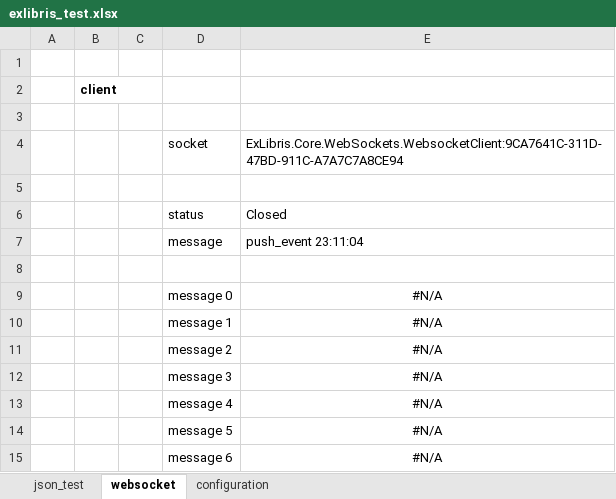
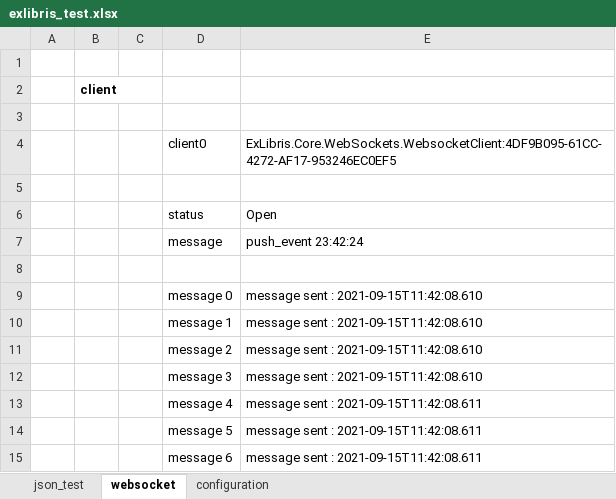
Before and after one commit to mugenfugafuga/exlibris, an Excel workbook: ExLibris/test_excel/exlibris_test.xlsx, sheet websocket, drawn as a sheet; values as stored, in another font and other column widths than the file's, no borders; removed rows and columns are numbered as before the commit, all else as after; the diff names each change by its address in the sheet, - before the commit and + after, or states it on an @@ line.

Commit message:
websocket auto send ping

```diff
--- a/ExLibris/test_excel/exlibris_test.xlsx (sheet websocket)
+++ b/ExLibris/test_excel/exlibris_test.xlsx (sheet websocket)
-row 4:  |  |  | socket | ExLibris.Core.WebSockets.WebsocketClient:9CA7641C-311D-47BD-911C-A7A7C7A8CE94
+row 4:  |  |  | client0 | ExLibris.Core.WebSockets.WebsocketClient:4DF9B095-61CC-4272-AF17-953246EC0EF5
-E6: Closed
+E6: Open
-E7: push_event 23:11:04
+E7: push_event 23:42:24
-E9:E12: #N/A
+E9:E12: message sent : 2021-09-15T11:42:08.610
-E9:E15 alignment: center
+E9:E15 alignment: left
-E13:E15: #N/A
+E13:E15: message sent : 2021-09-15T11:42:08.611
```
Also changed, not shown: sheet json_test, sheet configuration, 1 other file.
